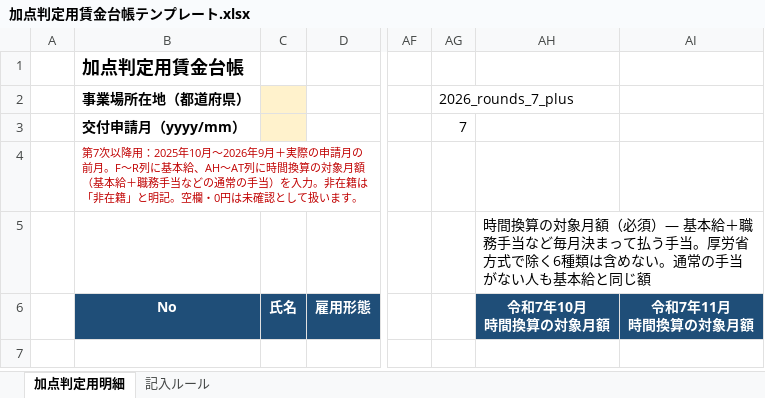
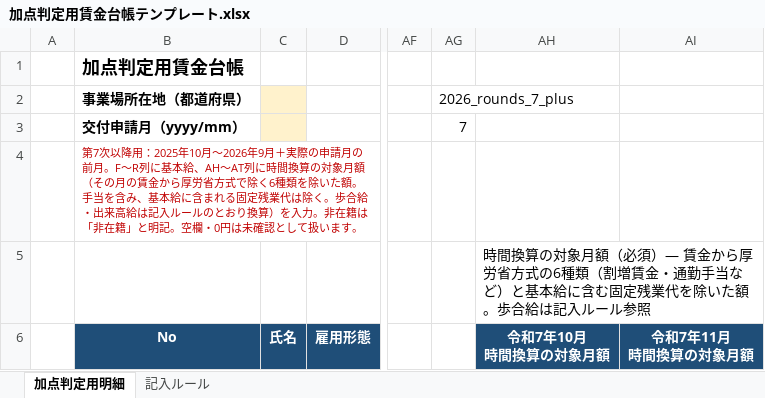
Before and after one commit to hane-colorfulbox/hojokin, an Excel workbook: ツール/第7次以降/加点判定用賃金台帳テンプレート.xlsx, sheet 加点判定用明細, drawn as a sheet; only a part is shown, gaps mark what is left out; values as stored, in another font and other column widths than the file's, no borders; the diff names each change by its address in the sheet, - before the commit and + after, or states it on an @@ line.

```diff
--- a/ツール/第7次以降/加点判定用賃金台帳テンプレート.xlsx (sheet 加点判定用明細)
+++ b/ツール/第7次以降/加点判定用賃金台帳テンプレート.xlsx (sheet 加点判定用明細)
-B4 (事業場所在地（都道府県）): …象月額（基本給＋職務手当などの通常の手当）を入力…
+B4 (事業場所在地（都道府県）): …象月額（その月の賃金から厚労省方式で除く6種類を除いた額。手当を含み、基本給に含まれる固定残業代は除く。歩合給・出来高給は記入ルールのとおり換算）を入力…
-AH5: …必須）— 基本給＋職務手当など毎月決まって払う手当。厚労省方式で除く6種類は含めない。通常の手当がない人も基本給と同じ額
+AH5: …必須）— 賃金から厚労省方式の6種類（割増賃金・通勤手当など）と基本給に含む固定残業代を除いた額。歩合給は記入ルール参照
```
Also changed, not shown: sheet 記入ルール, .claude/skills/wagebook-convert/templates/賃金台帳テンプレート.xlsx, ツール/賃金台帳テンプレート.xlsx, 37 other files.
